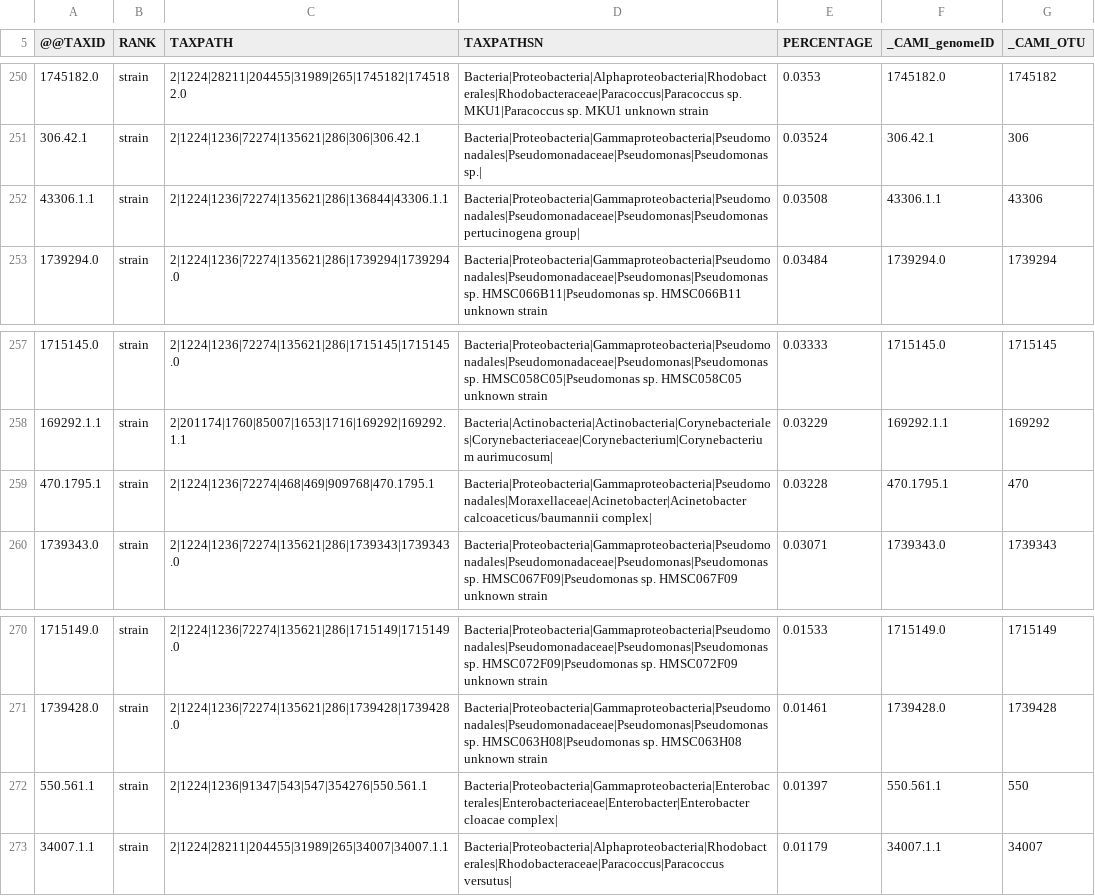
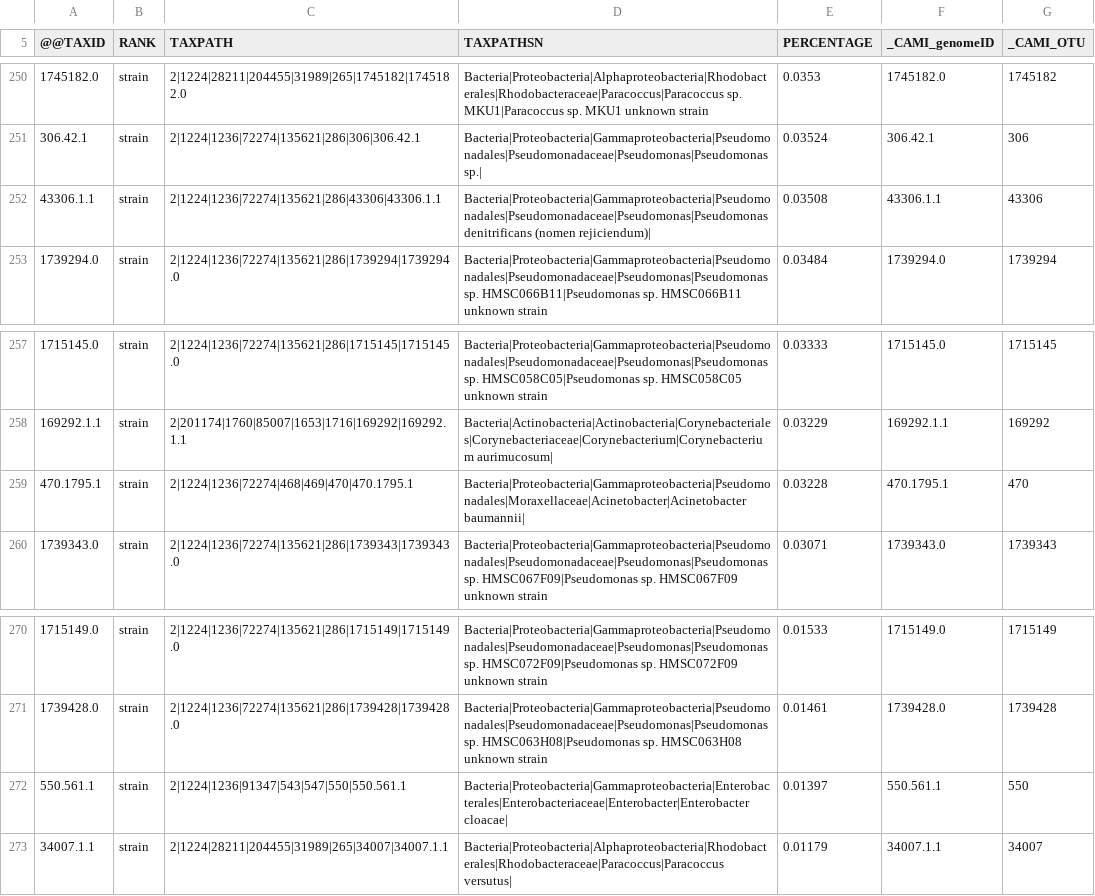
Before and after one commit to luizirber/2020-cami, a TSV file: data/metalign_profiles/metalign_default_cami1_low1.tsv, drawn as a sheet; only a part is shown, gaps mark what is left out; the diff covers the shown part only.

```diff
--- a/data/metalign_profiles/metalign_default_cami1_low1.tsv
+++ b/data/metalign_profiles/metalign_default_cami1_low1.tsv
@@ -251,3 +251,3 @@
 306.42.1	strain	2|1224|1236|72274|135621|286|306|306.42.1	Bacteria|Proteobacteria|Gammaproteobacteria|Pseudomonadales|Pseudomonadaceae|Pseudomonas|Pseudomonas sp.|	0.03524	306.42.1	306
-43306.1.1	strain	2|1224|1236|72274|135621|286|136844|43306.1.1	Bacteria|Proteobacteria|Gammaproteobacteria|Pseudomonadales|Pseudomonadaceae|Pseudomonas|Pseudomonas pertucinogena group|	0.03508	43306.1.1	43306
+43306.1.1	strain	2|1224|1236|72274|135621|286|43306|43306.1.1	Bacteria|Proteobacteria|Gammaproteobacteria|Pseudomonadales|Pseudomonadaceae|Pseudomonas|Pseudomonas denitrificans (nomen rejiciendum)|	0.03508	43306.1.1	43306
 1739294.0	strain	2|1224|1236|72274|135621|286|1739294|1739294.0	Bacteria|Proteobacteria|Gammaproteobacteria|Pseudomonadales|Pseudomonadaceae|Pseudomonas|Pseudomonas sp. HMSC066B11|Pseudomonas sp. HMSC066B11 unknown strain	0.03484	1739294.0	1739294
@@ -258,3 +258,3 @@
 169292.1.1	strain	2|201174|1760|85007|1653|1716|169292|169292.1.1	Bacteria|Actinobacteria|Actinobacteria|Corynebacteriales|Corynebacteriaceae|Corynebacterium|Corynebacterium aurimucosum|	0.03229	169292.1.1	169292
-470.1795.1	strain	2|1224|1236|72274|468|469|909768|470.1795.1	Bacteria|Proteobacteria|Gammaproteobacteria|Pseudomonadales|Moraxellaceae|Acinetobacter|Acinetobacter calcoaceticus/baumannii complex|	0.03228	470.1795.1	470
+470.1795.1	strain	2|1224|1236|72274|468|469|470|470.1795.1	Bacteria|Proteobacteria|Gammaproteobacteria|Pseudomonadales|Moraxellaceae|Acinetobacter|Acinetobacter baumannii|	0.03228	470.1795.1	470
 1739343.0	strain	2|1224|1236|72274|135621|286|1739343|1739343.0	Bacteria|Proteobacteria|Gammaproteobacteria|Pseudomonadales|Pseudomonadaceae|Pseudomonas|Pseudomonas sp. HMSC067F09|Pseudomonas sp. HMSC067F09 unknown strain	0.03071	1739343.0	1739343
@@ -271,3 +271,3 @@
 1739428.0	strain	2|1224|1236|72274|135621|286|1739428|1739428.0	Bacteria|Proteobacteria|Gammaproteobacteria|Pseudomonadales|Pseudomonadaceae|Pseudomonas|Pseudomonas sp. HMSC063H08|Pseudomonas sp. HMSC063H08 unknown strain	0.01461	1739428.0	1739428
-550.561.1	strain	2|1224|1236|91347|543|547|354276|550.561.1	Bacteria|Proteobacteria|Gammaproteobacteria|Enterobacterales|Enterobacteriaceae|Enterobacter|Enterobacter cloacae complex|	0.01397	550.561.1	550
+550.561.1	strain	2|1224|1236|91347|543|547|550|550.561.1	Bacteria|Proteobacteria|Gammaproteobacteria|Enterobacterales|Enterobacteriaceae|Enterobacter|Enterobacter cloacae|	0.01397	550.561.1	550
 34007.1.1	strain	2|1224|28211|204455|31989|265|34007|34007.1.1	Bacteria|Proteobacteria|Alphaproteobacteria|Rhodobacterales|Rhodobacteraceae|Paracoccus|Paracoccus versutus|	0.01179	34007.1.1	34007
```
Also changed, not shown: 14 edited cells elsewhere in this file.
